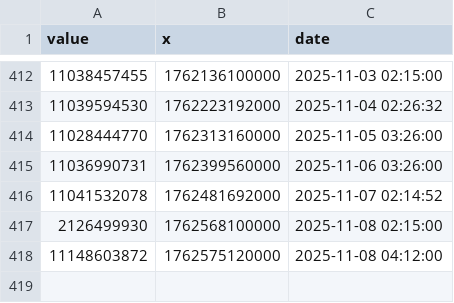
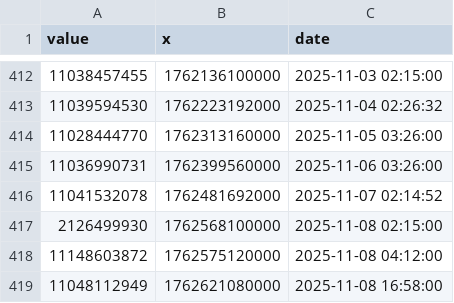
Before and after one commit to DI-main-ai/XRP, a CSV file: csv/100,000,000_-_500,000,000__Series1.csv, drawn as a sheet; only a part is shown, gaps mark what is left out.

```diff
--- a/csv/100,000,000_-_500,000,000__Series1.csv
+++ b/csv/100,000,000_-_500,000,000__Series1.csv
@@ -418 +418,2 @@ value,x,date
 11148603872,1762575120000,2025-11-08 04:12:00
+11048112949,1762621080000,2025-11-08 16:58:00
```
Also changed, not shown: csv/1,000,000,000_-_Infinity__Series1.csv, csv/1,000,000_-_5,000,000__Series1.csv, 38 other files.
